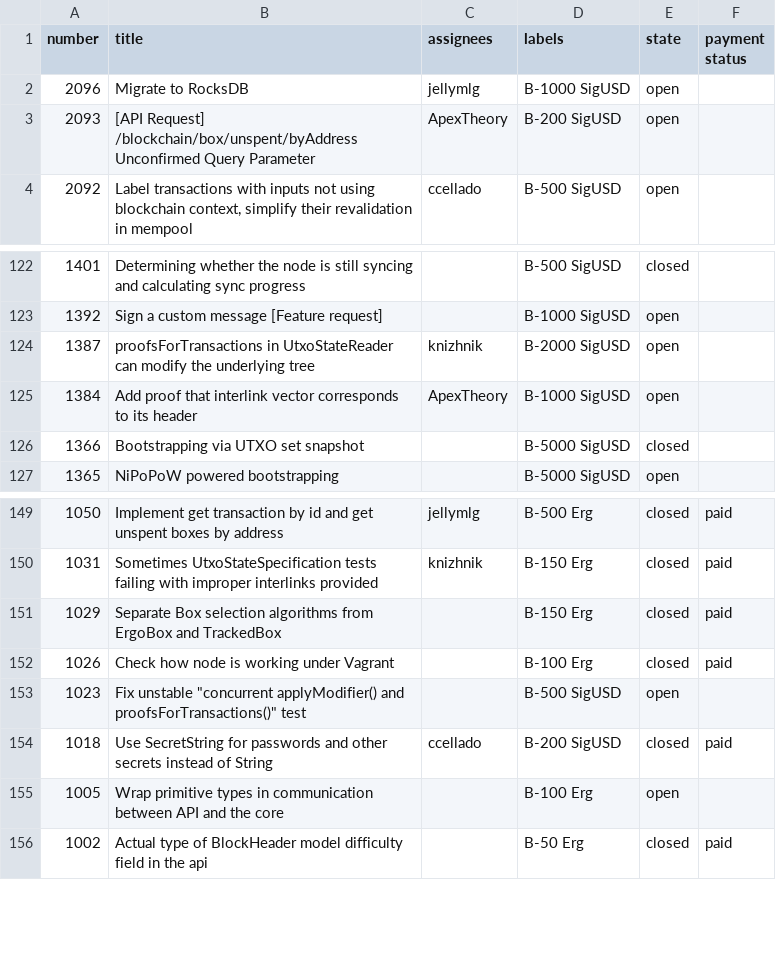
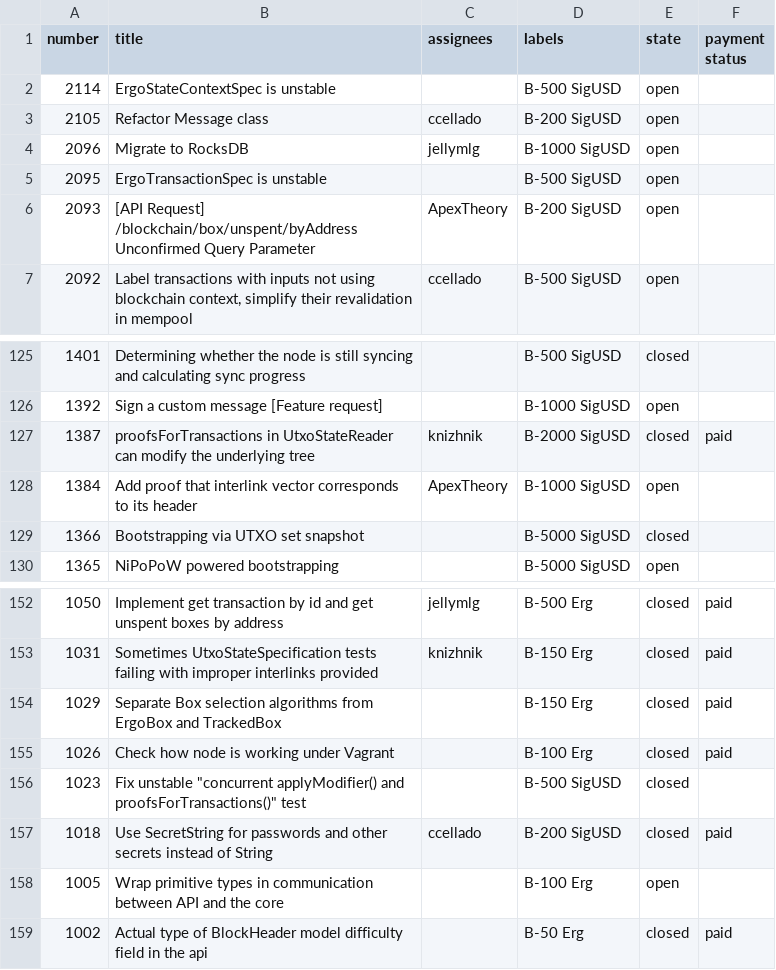
Before and after one commit to kushti/bounties, a CSV file: data/node.csv, drawn as a sheet; only a part is shown, gaps mark what is left out.

Commit message:
node and oracle-core tables updated

```diff
--- a/data/node.csv
+++ b/data/node.csv
@@ -1,3 +1,6 @@
 number,title,assignees,labels,state,payment status
+2114,ErgoStateContextSpec is unstable,,B-500 SigUSD,open,
+2105,Refactor Message class,ccellado,B-200 SigUSD,open,
 2096,Migrate to RocksDB,jellymlg,B-1000 SigUSD,open,
+2095,ErgoTransactionSpec is unstable,,B-500 SigUSD,open,
 2093,[API Request] /blockchain/box/unspent/byAddress Unconfirmed Query Parameter,ApexTheory,B-200 SigUSD,open,
@@ -123,3 +126,3 @@ number,title,assignees,labels,state,payment status
 1392,Sign a custom message [Feature request],,B-1000 SigUSD,open,
-1387,proofsForTransactions in UtxoStateReader can modify the underlying tree,knizhnik,B-2000 SigUSD,open,
+1387,proofsForTransactions in UtxoStateReader can modify the underlying tree,knizhnik,B-2000 SigUSD,closed,paid
 1384,Add proof that interlink vector corresponds to its header,ApexTheory,B-1000 SigUSD,open,
@@ -152,3 +155,3 @@ number,title,assignees,labels,state,payment status
 1026,Check how node is working under Vagrant,,B-100 Erg,closed,paid
-1023,"Fix unstable ""concurrent applyModifier() and proofsForTransactions()"" test",,B-500 SigUSD,open,
+1023,"Fix unstable ""concurrent applyModifier() and proofsForTransactions()"" test",,B-500 SigUSD,closed,
 1018,Use SecretString for passwords and other secrets instead of String,ccellado,B-200 SigUSD,closed,paid
```
Also changed, not shown: data/oracle-core.csv, data/paid/node-paid.csv, 1 other file.
